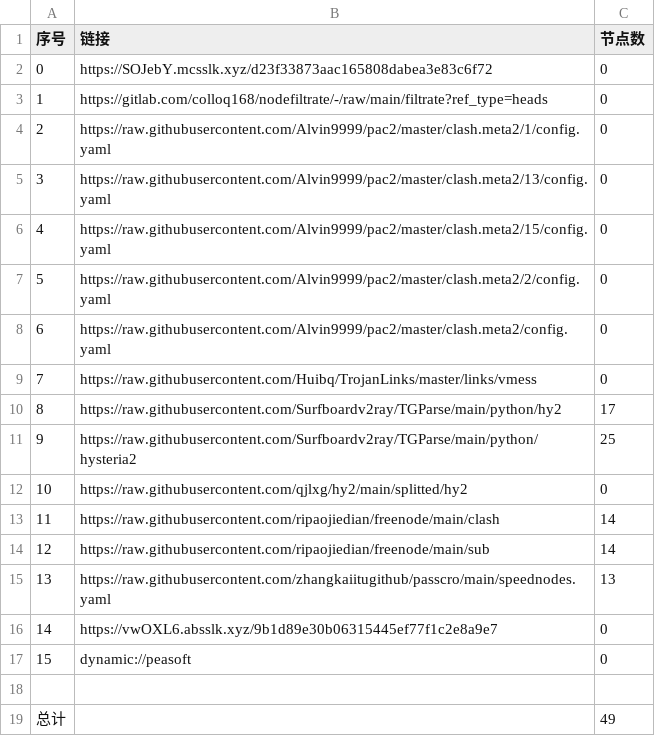
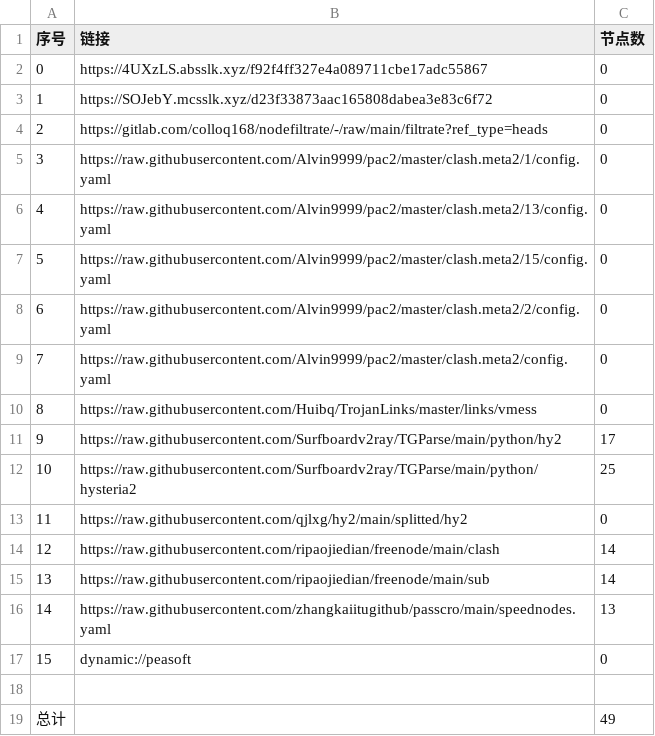
Before and after one commit to rf916711-del/AutoMergePublicNodes, a CSV file: list_result.csv, drawn as a sheet; removed rows and columns are numbered as before the commit, all else as after; the diff names each change by its address in the sheet, - before the commit and + after, or states it on an @@ line.

```diff
--- a/list_result.csv
+++ b/list_result.csv
+row 2: 0 | https://4UXzLS.absslk.xyz/f92f4ff327e4a089711cbe17adc55867 | 0
@@ column A (序号) renumbered between rows 3 and 16 @@
-row 16: 14 | https://vwOXL6.absslk.xyz/9b1d89e30b06315445ef77f1c2e8a9e7 | 0
```
Also changed, not shown: 19 other files.
